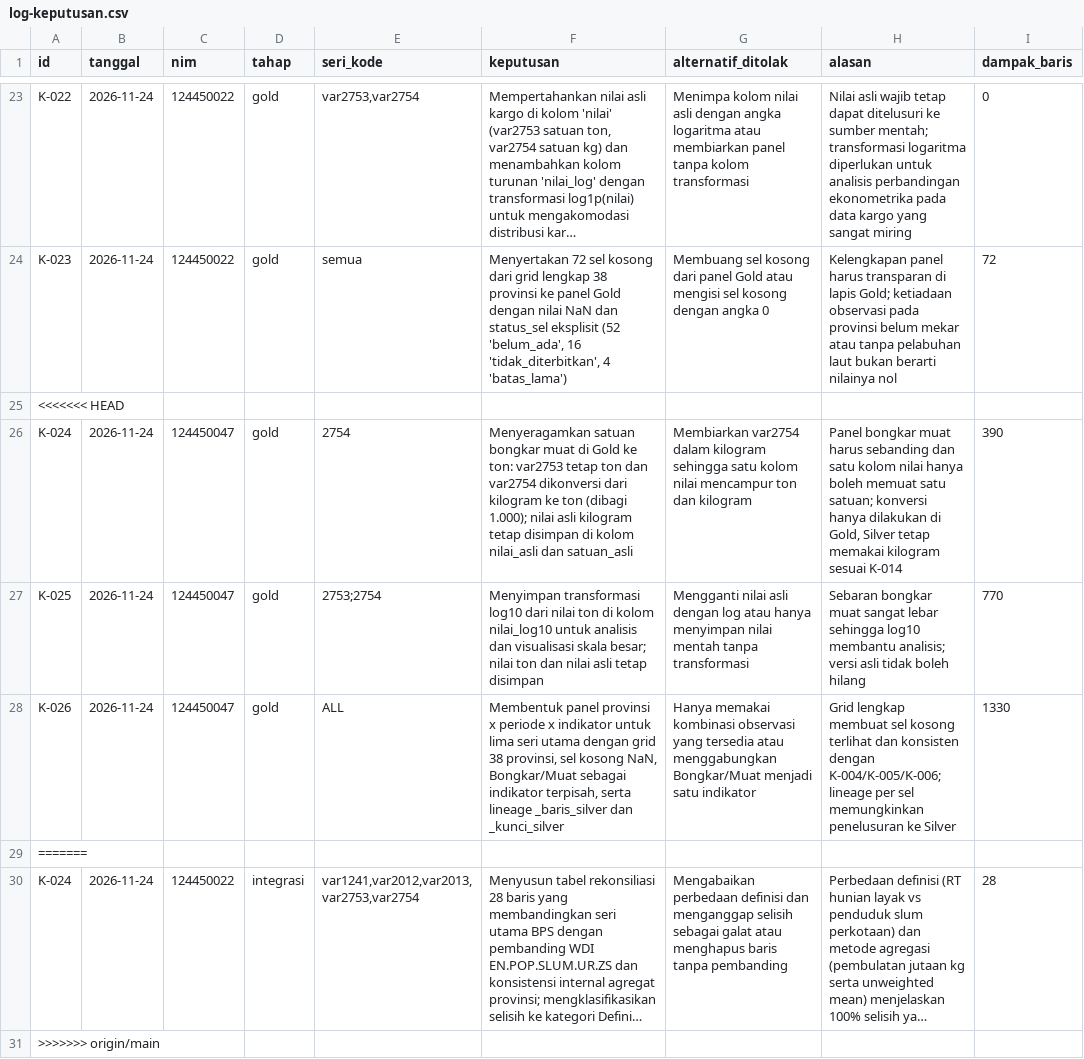
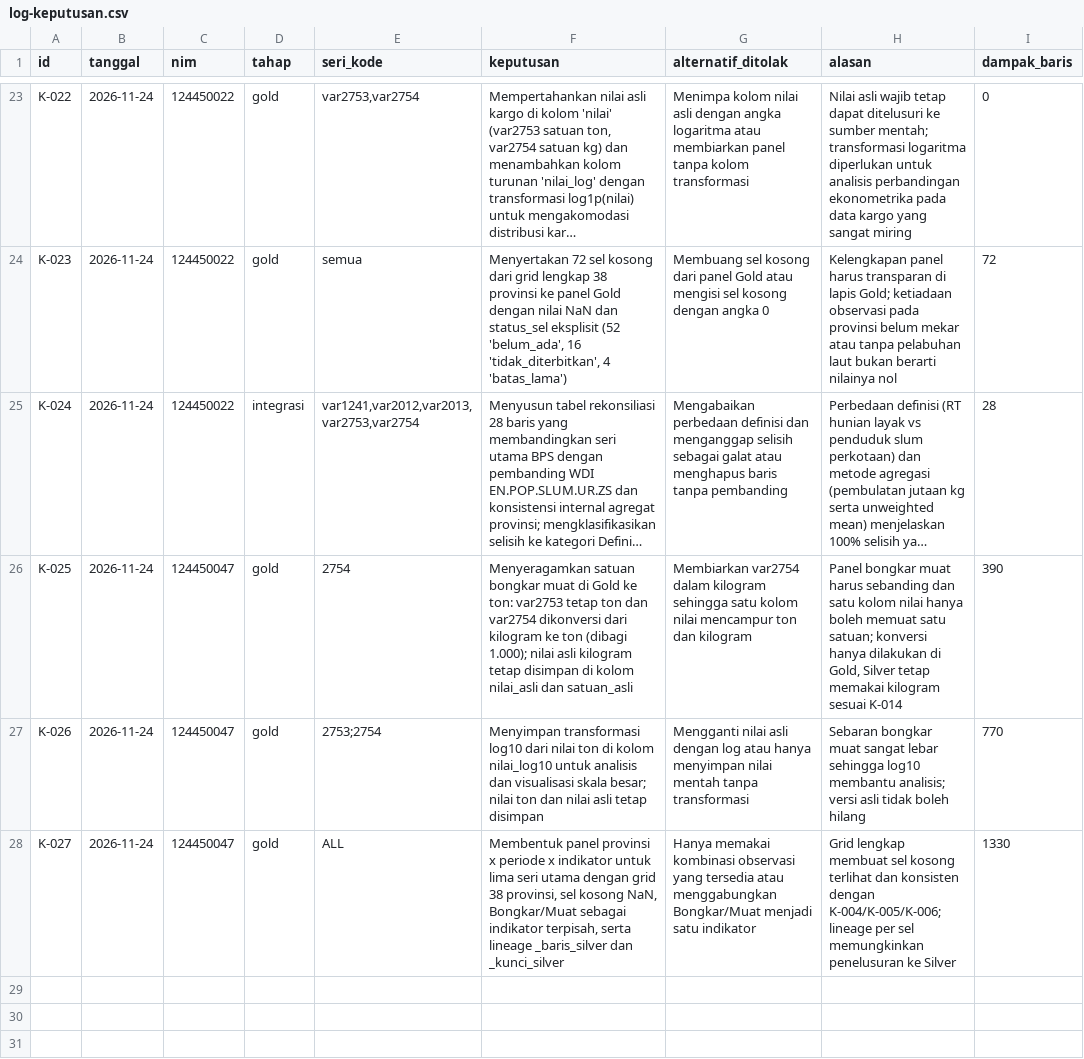
Before and after one commit to menaufalaziz/capstone-kelompok-19, a CSV file: log-keputusan.csv, drawn as a sheet; only a part is shown, gaps mark what is left out; long unchanged cells end in …; removed rows and columns are numbered as before the commit, all else as after; the diff names each change by its address in the sheet, - before the commit and + after, or states it on an @@ line.

Commit message:
fix(gold): selesaikan konflik merge dan nomori ulang keputusan Gold K-025..K-027
Menghapus penanda konflik pada AI_LOG, log-keputusan, dan laporan validasi; mempertahankan keputusan integrasi K-024 milik main dan memindahkan tiga keputusan Gold 124450047 ke K-025..K-027 agar ID unik. Pipeline dan 11 unit test Gold lolos.

```diff
--- a/log-keputusan.csv
+++ b/log-keputusan.csv
-row 25: <<<<<<< HEAD
-row 26: K-024 | 2026-11-24 | 124450047 | gold | 2754 | Menyeragamkan satuan bongkar muat di Gold ke ton: var2753 tetap ton dan var2754 dikonversi dari kilogram ke ton (dibagi 1.000); nilai asli kilogram tetap disimpan di kolom nilai_asli dan satuan_asli | Membiarkan var2754 dalam kilogram sehingga satu kolom nilai mencampur ton dan kilogram | Panel bongkar muat harus sebanding dan satu kolom nilai hanya boleh memuat satu satuan; konversi hanya dilakukan di Gold, Silver tetap memakai kilogram sesuai K-014 | 390
-row 27: K-025 | 2026-11-24 | 124450047 | gold | 2753;2754 | Menyimpan transformasi log10 dari nilai ton di kolom nilai_log10 untuk analisis dan visualisasi skala besar; nilai ton dan nilai asli tetap disimpan | Mengganti nilai asli dengan log atau hanya menyimpan nilai mentah tanpa transformasi | Sebaran bongkar muat sangat lebar sehingga log10 membantu analisis; versi asli tidak boleh hilang | 770
-row 28: K-026 | 2026-11-24 | 124450047 | gold | ALL | Membentuk panel provinsi x periode x indikator untuk lima seri utama dengan grid 38 provinsi, sel kosong NaN, Bongkar/Muat sebagai indikator terpisah, serta lineage _baris_silver dan _kunci_silver | Hanya memakai kombinasi observasi yang tersedia atau menggabungkan Bongkar/Muat menjadi satu indikator | Grid lengkap membuat sel kosong terlihat dan konsisten dengan K-004/K-005/K-006; lineage per sel memungkinkan penelusuran ke Silver | 1330
-row 29: =======
-row 31: >>>>>>> origin/main
+row 26: K-025 | 2026-11-24 | 124450047 | gold | 2754 | Menyeragamkan satuan bongkar muat di Gold ke ton: var2753 tetap ton dan var2754 dikonversi dari kilogram ke ton (dibagi 1.000); nilai asli kilogram tetap disimpan di kolom nilai_asli dan satuan_asli | Membiarkan var2754 dalam kilogram sehingga satu kolom nilai mencampur ton dan kilogram | Panel bongkar muat harus sebanding dan satu kolom nilai hanya boleh memuat satu satuan; konversi hanya dilakukan di Gold, Silver tetap memakai kilogram sesuai K-014 | 390
+row 27: K-026 | 2026-11-24 | 124450047 | gold | 2753;2754 | Menyimpan transformasi log10 dari nilai ton di kolom nilai_log10 untuk analisis dan visualisasi skala besar; nilai ton dan nilai asli tetap disimpan | Mengganti nilai asli dengan log atau hanya menyimpan nilai mentah tanpa transformasi | Sebaran bongkar muat sangat lebar sehingga log10 membantu analisis; versi asli tidak boleh hilang | 770
+row 28: K-027 | 2026-11-24 | 124450047 | gold | ALL | Membentuk panel provinsi x periode x indikator untuk lima seri utama dengan grid 38 provinsi, sel kosong NaN, Bongkar/Muat sebagai indikator terpisah, serta lineage _baris_silver dan _kunci_silver | Hanya memakai kombinasi observasi yang tersedia atau menggabungkan Bongkar/Muat menjadi satu indikator | Grid lengkap membuat sel kosong terlihat dan konsisten dengan K-004/K-005/K-006; lineage per sel memungkinkan penelusuran ke Silver | 1330
```
Also changed, not shown: 5 other files.
